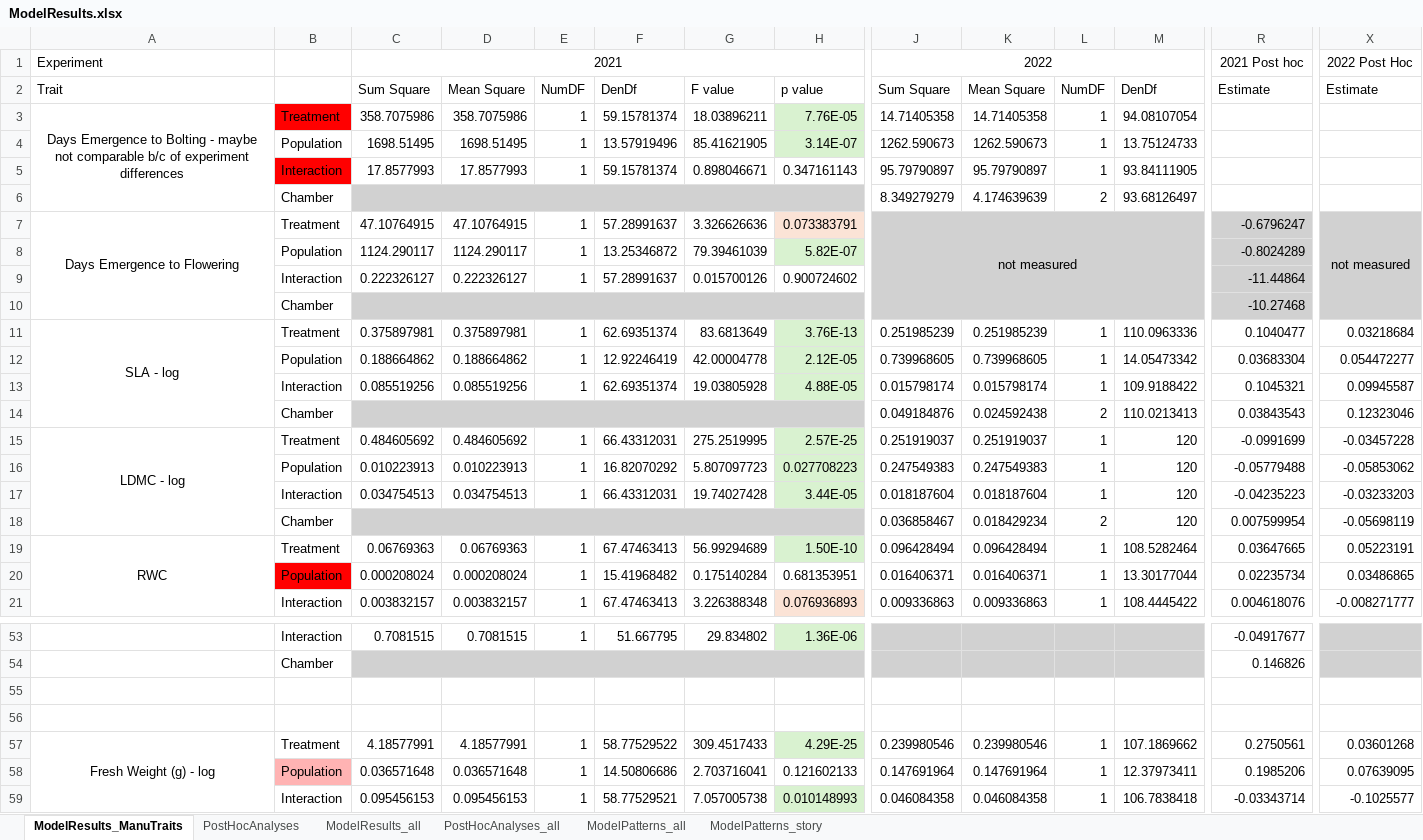
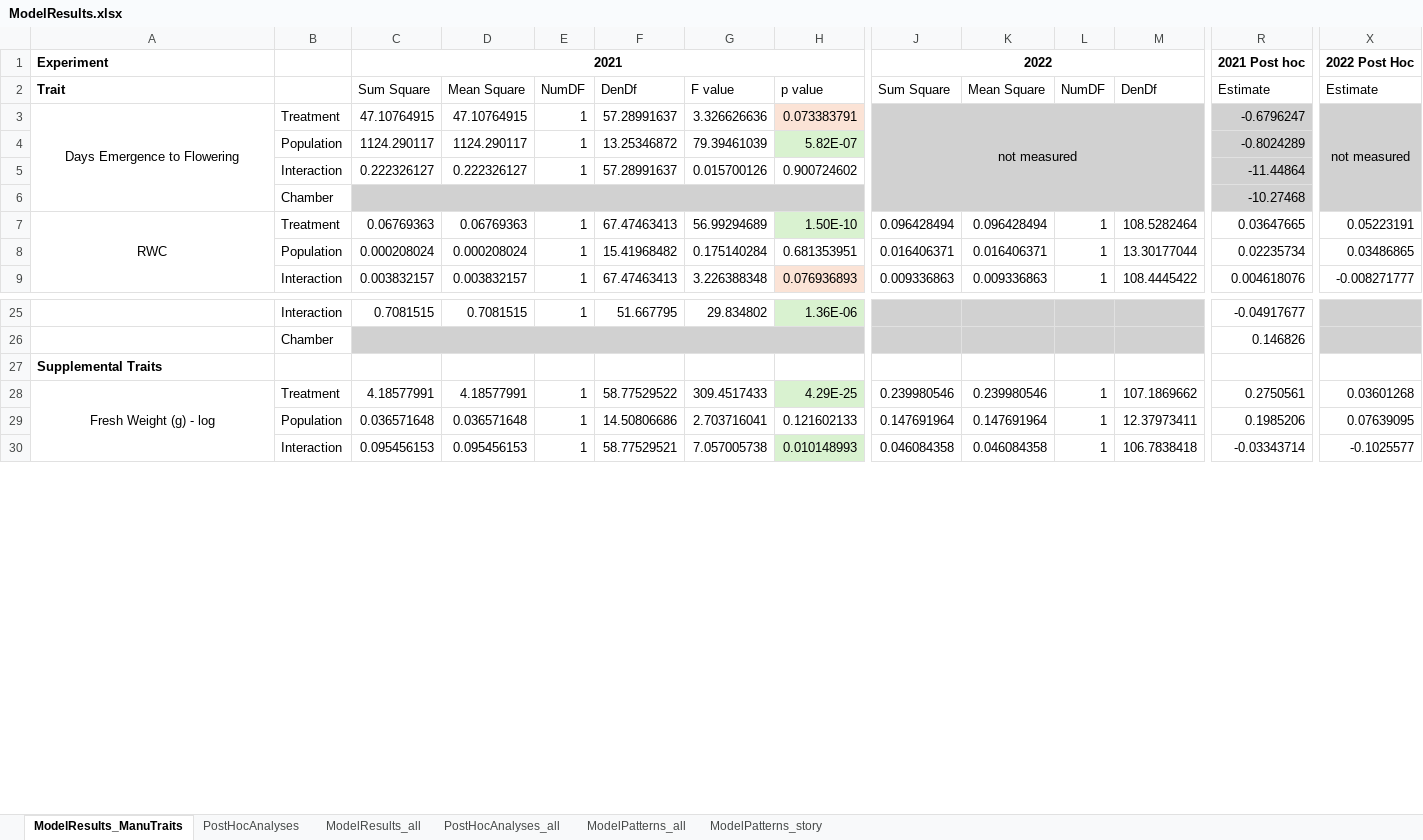
Before and after one commit to sfbuysse/SW_IT_PopDiffPlasticity, an Excel workbook: data/ModelResults.xlsx, sheet ModelResults_ManuTraits, drawn as a sheet; only a part is shown, gaps mark what is left out; values as stored, in another font and other column widths than the file's, no borders; removed rows and columns are numbered as before the commit, all else as after; rows hold the shown columns only; the diff covers the shown part only; the diff names each change by its address in the sheet, - before the commit and + after, or states it on an @@ line.

```diff
--- a/data/ModelResults.xlsx (sheet ModelResults_ManuTraits)
+++ b/data/ModelResults.xlsx (sheet ModelResults_ManuTraits)
-A1:A2 bold: off
+A1:A2 bold: on
-C1 bold: off
+C1 bold: on
-J1 bold: off
+J1 bold: on
-R1 bold: off
+R1 bold: on
-X1 bold: off
+X1 bold: on
-row 3: Days Emergence to Bolting - maybe not comparable b/c of experiment differences | Treatment | 358.7075986 | 358.7075986 | 1 | 59.15781374 | 18.03896211 | 7.76E-05 | 14.71405358 | 14.71405358 | 1 | 94.08107054
-row 4:  | Population | 1698.51495 | 1698.51495 | 1 | 13.57919496 | 85.41621905 | 3.14E-07 | 1262.590673 | 1262.590673 | 1 | 13.75124733
-row 5:  | Interaction | 17.8577993 | 17.8577993 | 1 | 59.15781374 | 0.898046671 | 0.347161143 | 95.79790897 | 95.79790897 | 1 | 93.84111905
-row 6:  | Chamber |  |  |  |  |  |  | 8.349279279 | 4.174639639 | 2 | 93.68126497
@@ row 11 moved to row 15: SLA - log @@
@@ row 12 moved to row 16: Population @@
@@ row 13 moved to row 17: Interaction @@
@@ row 14 moved to row 18: Chamber @@
@@ row 15 moved to row 44: LDMC - log @@
@@ row 16 moved to row 45: Population @@
@@ row 17 moved to row 46: Interaction @@
@@ row 18 moved to row 47: Chamber @@
-B8 fill: #FF0000
+B8 fill: none
-A27: (empty)
+A27: Supplemental Traits
-row 56: (empty)
-B29 fill: #FFB3B3
+B29 fill: none
```
Also changed, not shown: 1 added row, 21 removed rows, 23 moved rows and cell formats elsewhere in this sheet, 44 other files.
